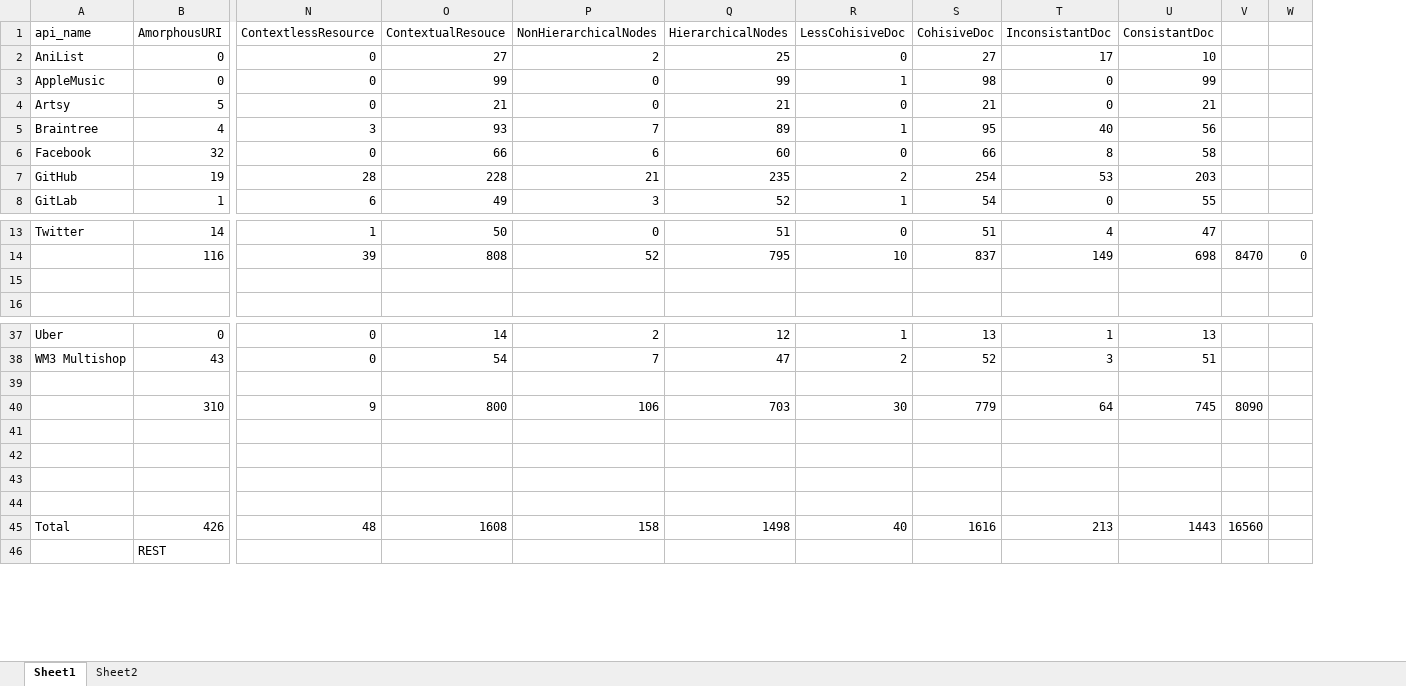
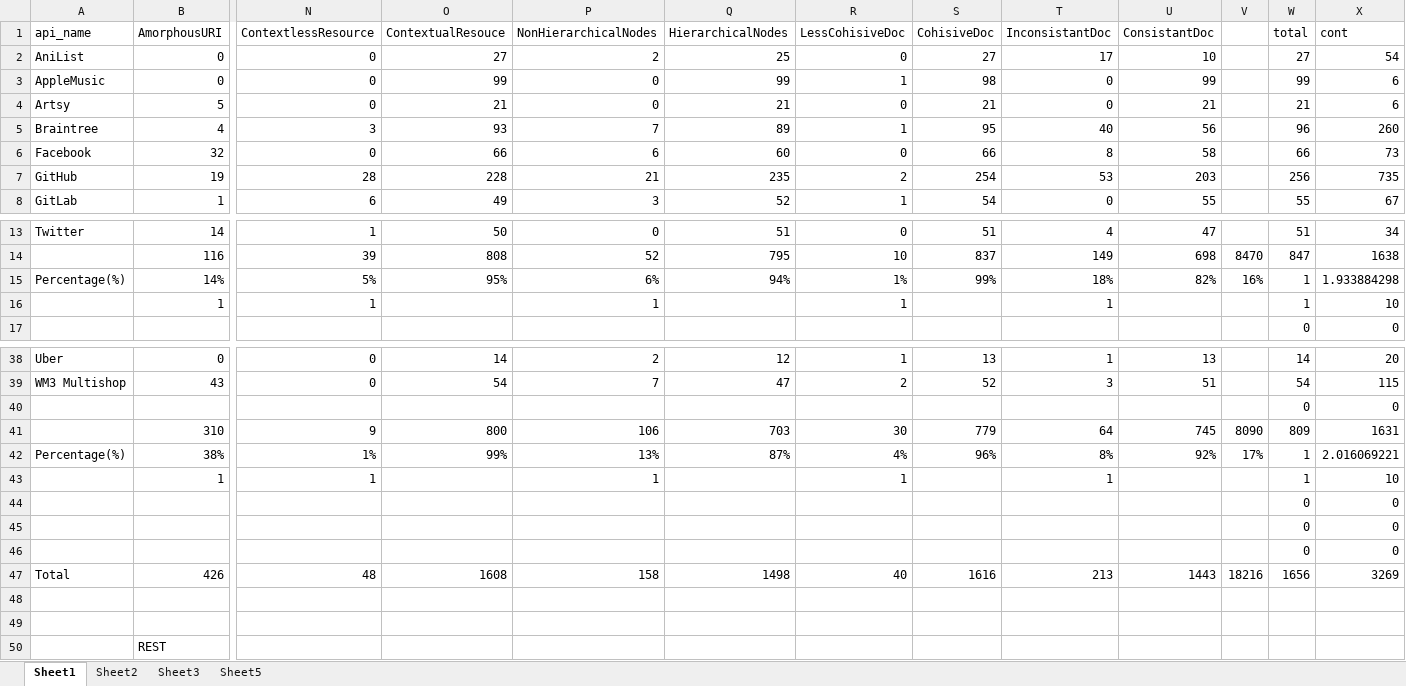
Before and after one commit to krishnodey/API-Quality, an Excel workbook: Result-Summary/RQ3.xlsx, sheet Sheet1, drawn as a sheet; only a part is shown, gaps mark what is left out; values as stored, in another font and other column widths than the file's, no borders; charts and pictures not drawn; removed rows and columns are numbered as before the commit, all else as after; rows hold the shown columns only; the diff names each change by its address in the sheet, - before the commit and + after, or states it on an @@ line.

```diff
--- a/Result-Summary/RQ3.xlsx (sheet Sheet1)
+++ b/Result-Summary/RQ3.xlsx (sheet Sheet1)
+sheet tab: Sheet3
+sheet tab: Sheet5
-column W, row 14: 0
+column W (total), rows 2-8: 27 | 99 | 21 | 96 | 66 | 256 | 55; rows 13-15: 51 | 847 | 1; row 17: 0; rows 38-42: 14 | 54 | 0 | 809 | 1; rows 44-47: 0 | 0 | 0 | 1656
+column X (cont), rows 2-8: 54 | 6 | 6 | 260 | 73 | 735 | 67; rows 13-15: 34 | 1638 | 1.933884298; row 17: 0; rows 38-42: 20 | 115 | 0 | 1631 | 2.016069221; rows 44-47: 0 | 0 | 0 | 3269
-row 15: (empty)
+row 15: Percentage(%) | 14% | 5% | 95% | 6% | 94% | 1% | 99% | 18% | 82% | 16% | 1 | 1.933884298
+row 16:  | 1 | 1 |  | 1 |  | 1 |  | 1 |  |  | 1 | 10
-row 40: (empty)
+row 40:  |  |  |  |  |  |  |  |  |  |  | 0 | 0
-row 42: (empty)
+row 42: Percentage(%) | 38% | 1% | 99% | 13% | 87% | 4% | 96% | 8% | 92% | 17% | 1 | 2.016069221
+row 43:  | 1 | 1 |  | 1 |  | 1 |  | 1 |  |  | 1 | 10
-row 46: (empty)
+row 46:  |  |  |  |  |  |  |  |  |  |  | 0 | 0
-V47: 16560
+V47: 18216
+row 48: (empty)
+row 49: (empty)
```
Also changed, not shown: sheet Sheet2, formulas that keep their value, charts or pictures, Validation/accuracy_file.xlsx, 3 other files.
